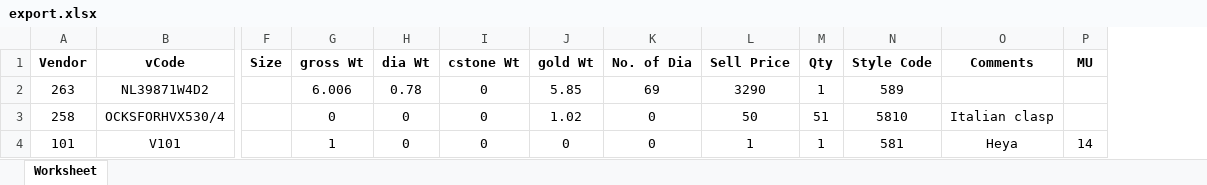
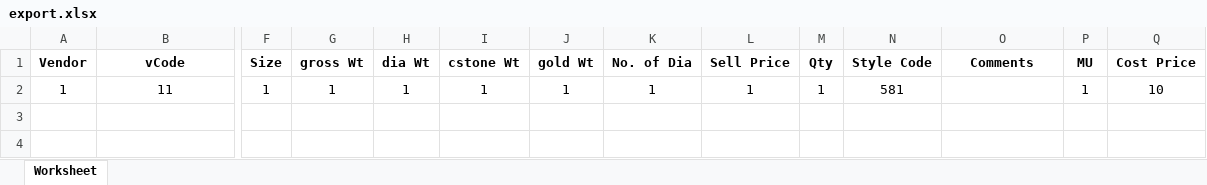
Before and after one commit to mastermac/stock, an Excel workbook: src/scripts/export.xlsx, sheet Worksheet, drawn as a sheet; only a part is shown, gaps mark what is left out; values as stored, in another font and other column widths than the file's, no borders; charts and pictures not drawn; removed rows and columns are numbered as before the commit, all else as after; rows hold the shown columns only; the diff names each change by its address in the sheet, - before the commit and + after, or states it on an @@ line.

Commit message:
Added CostPrice entry in create, export, import, undo, update flows

```diff
--- a/src/scripts/export.xlsx (sheet Worksheet)
+++ b/src/scripts/export.xlsx (sheet Worksheet)
+column Q (Cost Price), empty
-row 2: 263 | NL39871W4D2 |  | 6.006 | 0.78 | 0 | 5.85 | 69 | 3290 | 1 | 589
-row 3: 258 | OCKSFORHVX530/4 |  | 0 | 0 | 0 | 1.02 | 0 | 50 | 51 | 5810 | Italian clasp
-row 4: 101 | V101 |  | 1 | 0 | 0 | 0 | 0 | 1 | 1 | 581 | Heya | 14
+row 2: 1 | 11 | 1 | 1 | 1 | 1 | 1 | 1 | 1 | 1 | 581 |  | 1 | 10
```
Also changed, not shown: charts or pictures, src/import/importFormat.xlsx, 7 other files.
